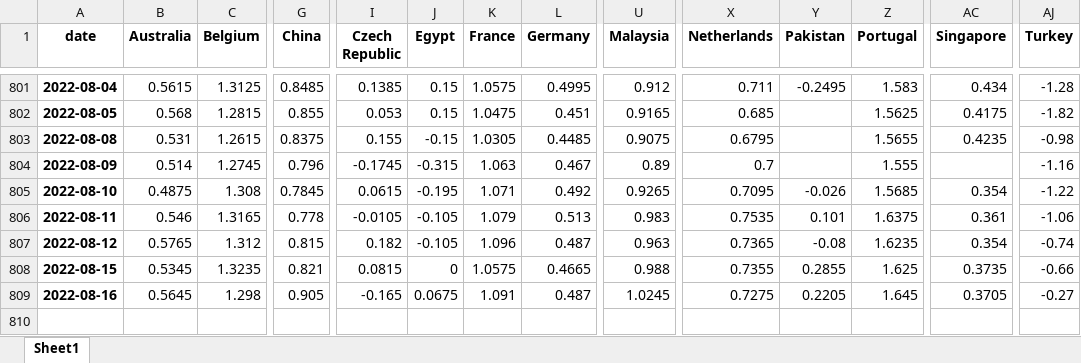
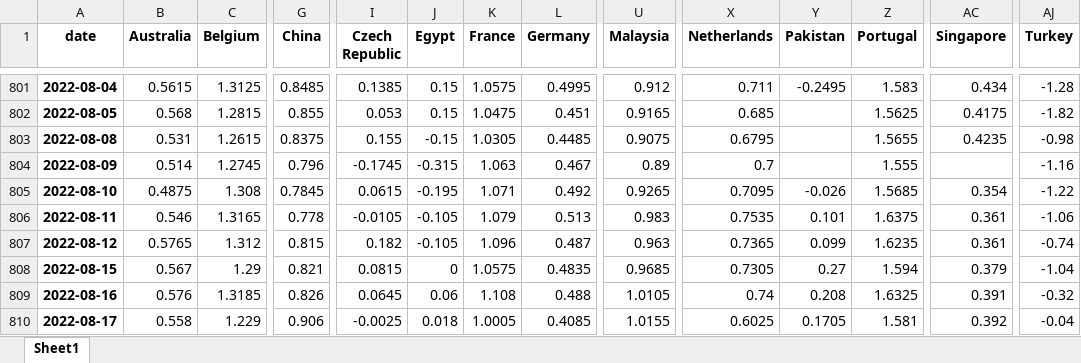
Before and after one commit to cober-data/curvature_database, an Excel workbook: database_long_5y.xlsx, sheet Sheet1, drawn as a sheet; only a part is shown, gaps mark what is left out; values as stored, in another font and other column widths than the file's, no borders; rows hold the shown columns only; the diff covers the shown part only; the diff names each change by its address in the sheet, - before the commit and + after, or states it on an @@ line.

```diff
--- a/database_long_5y.xlsx (sheet Sheet1)
+++ b/database_long_5y.xlsx (sheet Sheet1)
-Y807 (Pakistan): -0.08
+Y807 (Pakistan): 0.099
-AC807 (Singapore): 0.354
+AC807 (Singapore): 0.361
-B808 (Australia): 0.5345
+B808 (Australia): 0.567
-C808 (Belgium): 1.3235
+C808 (Belgium): 1.29
-L808 (Germany): 0.4665
+L808 (Germany): 0.4835
-U808 (Malaysia): 0.988
+U808 (Malaysia): 0.9685
-X808 (Netherlands): 0.7355
+X808 (Netherlands): 0.7305
-Y808 (Pakistan): 0.2855
+Y808 (Pakistan): 0.27
-Z808 (Portugal): 1.625
+Z808 (Portugal): 1.594
-AC808 (Singapore): 0.3735
+AC808 (Singapore): 0.379
-AJ808 (Turkey): -0.66
+AJ808 (Turkey): -1.04
-B809 (Australia): 0.5645
+B809 (Australia): 0.576
-C809 (Belgium): 1.298
+C809 (Belgium): 1.3185
-G809 (China): 0.905
+G809 (China): 0.826
-I809 (Czech Republic): -0.165
+I809 (Czech Republic): 0.0645
-J809 (Egypt): 0.0675
+J809 (Egypt): 0.06
-K809 (France): 1.091
+K809 (France): 1.108
-L809 (Germany): 0.487
+L809 (Germany): 0.488
-U809 (Malaysia): 1.0245
+U809 (Malaysia): 1.0105
-X809 (Netherlands): 0.7275
+X809 (Netherlands): 0.74
-Y809 (Pakistan): 0.2205
+Y809 (Pakistan): 0.208
-Z809 (Portugal): 1.645
+Z809 (Portugal): 1.6325
-AC809 (Singapore): 0.3705
+AC809 (Singapore): 0.391
-AJ809 (Turkey): -0.27
+AJ809 (Turkey): -0.32
+row 810: 2022-08-17 | 0.558 | 1.229 | 0.906 | -0.0025 | 0.018 | 1.0005 | 0.4085 | 1.0155 | 0.6025 | 0.1705 | 1.581 | 0.392 | -0.04
```
Also changed, not shown: 11 edited cells elsewhere in this sheet, Bonds_France.xlsx, Bonds_India.xlsx, 39 other files.
